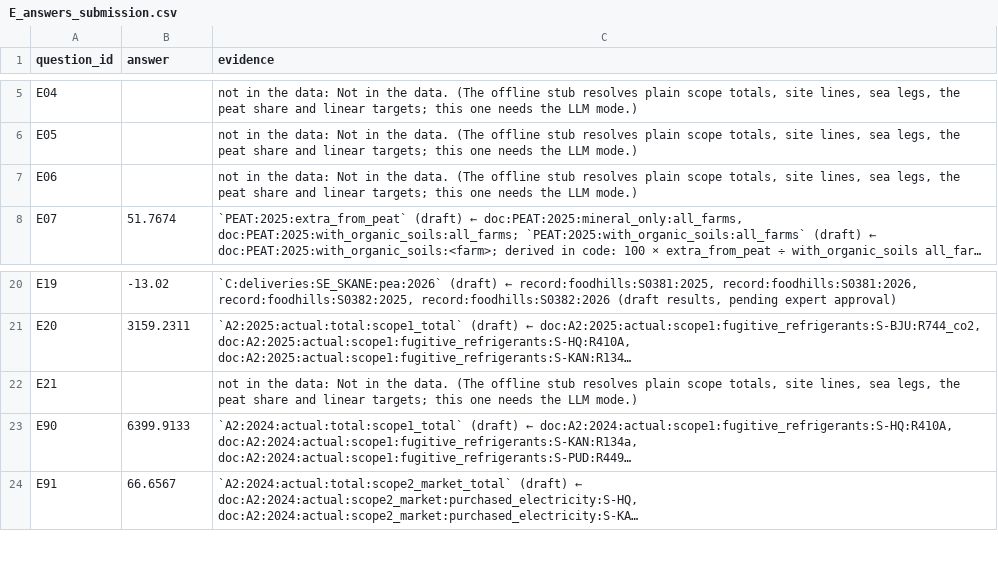
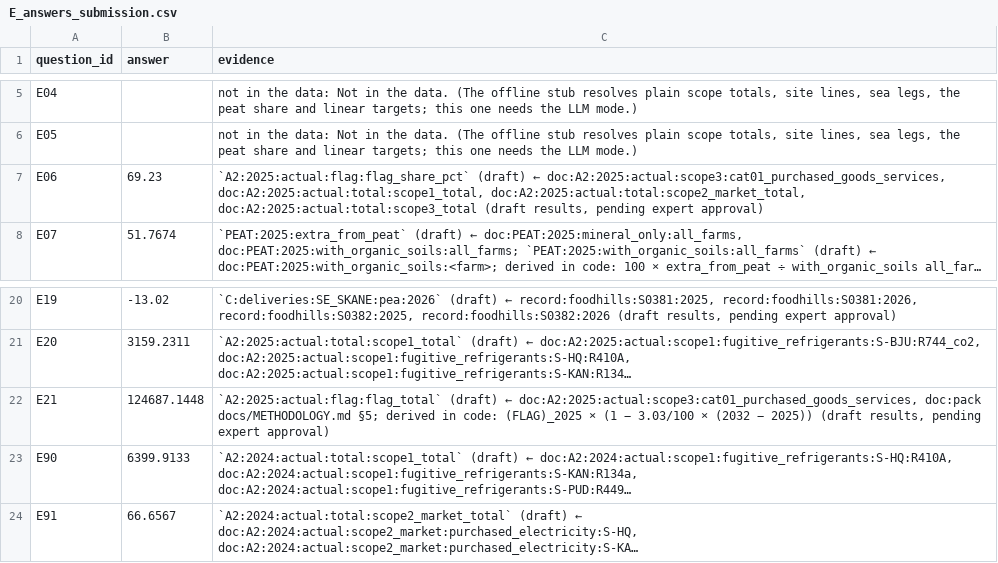
Before and after one commit to abhinavchutani/CtrlAltDelete, a CSV file: out/E_answers_submission.csv, drawn as a sheet; only a part is shown, gaps mark what is left out; long unchanged cells end in …; the diff names each change by its address in the sheet, - before the commit and + after, or states it on an @@ line.

```diff
--- a/out/E_answers_submission.csv
+++ b/out/E_answers_submission.csv
-B7 (answer): (empty)
+B7 (answer): 69.23
-C7 (evidence): not in the data: Not in the data. (The offline stub resolves plain scope totals, site lines, sea legs, the peat share and linear targets; this one needs the LLM mode.)
+C7 (evidence): `A2:2025:actual:flag:flag_share_pct` (draft) ← doc:A2:2025:actual:scope3:cat01_purchased_goods_services, doc:A2:2025:actual:total:scope1_total, doc:A2:2025:actual:total:scope2_market_total, doc:A2:2025:actual:total:scope3_total (draft results, pending expert approval)
-B22 (answer): (empty)
+B22 (answer): 124687.1448
-C22 (evidence): not in the data: Not in the data. (The offline stub resolves plain scope totals, site lines, sea legs, the peat share and linear targets; this one needs the LLM mode.)
+C22 (evidence): `A2:2025:actual:flag:flag_total` (draft) ← doc:A2:2025:actual:scope3:cat01_purchased_goods_services, doc:pack docs/METHODOLOGY.md §5; derived in code: (FLAG)_2025 × (1 − 3.03/100 × (2032 − 2025)) (draft results, pending expert approval)
```
Also changed, not shown: 3 other files.
